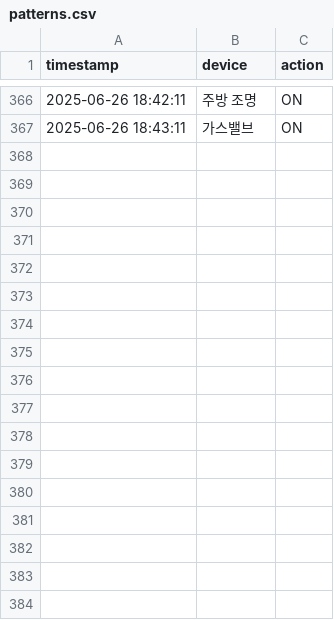
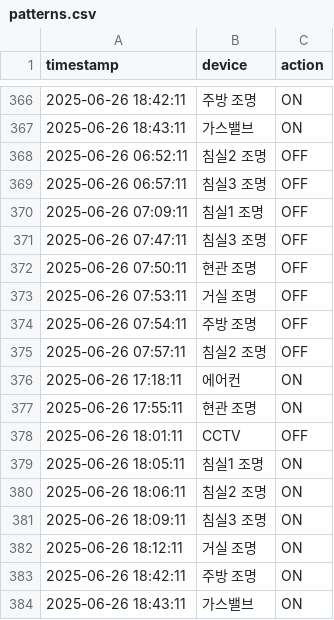
Before and after one commit to kyh980909/smart_home_automation, a CSV file: data/patterns.csv, drawn as a sheet; only a part is shown, gaps mark what is left out; the diff names each change by its address in the sheet, - before the commit and + after, or states it on an @@ line.

```diff
--- a/data/patterns.csv
+++ b/data/patterns.csv
+row 368: 2025-06-26 06:52:11 | 침실2 조명 | OFF
+row 369: 2025-06-26 06:57:11 | 침실3 조명 | OFF
+row 370: 2025-06-26 07:09:11 | 침실1 조명 | OFF
+row 371: 2025-06-26 07:47:11 | 침실3 조명 | OFF
+row 372: 2025-06-26 07:50:11 | 현관 조명 | OFF
+row 373: 2025-06-26 07:53:11 | 거실 조명 | OFF
+row 374: 2025-06-26 07:54:11 | 주방 조명 | OFF
+row 375: 2025-06-26 07:57:11 | 침실2 조명 | OFF
+row 376: 2025-06-26 17:18:11 | 에어컨 | ON
+row 377: 2025-06-26 17:55:11 | 현관 조명 | ON
+row 378: 2025-06-26 18:01:11 | CCTV | OFF
+row 379: 2025-06-26 18:05:11 | 침실1 조명 | ON
+row 380: 2025-06-26 18:06:11 | 침실2 조명 | ON
+row 381: 2025-06-26 18:09:11 | 침실3 조명 | ON
+row 382: 2025-06-26 18:12:11 | 거실 조명 | ON
+row 383: 2025-06-26 18:42:11 | 주방 조명 | ON
+row 384: 2025-06-26 18:43:11 | 가스밸브 | ON
```
Also changed, not shown: 9 other files.
